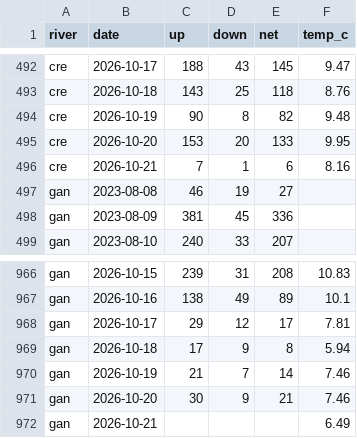
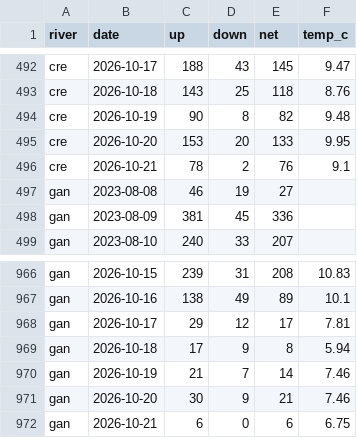
Before and after one commit to tomgrizz/guess-the-run, a CSV file: data/counts_daily.csv, drawn as a sheet; only a part is shown, gaps mark what is left out.

```diff
--- a/data/counts_daily.csv
+++ b/data/counts_daily.csv
@@ -495,3 +495,3 @@ cre,2026-10-19,90,8,82,9.48
 cre,2026-10-20,153,20,133,9.95
-cre,2026-10-21,7,1,6,8.16
+cre,2026-10-21,78,2,76,9.1
 gan,2023-08-08,46,19,27,
@@ -971,2 +971,2 @@ gan,2026-10-19,21,7,14,7.46
 gan,2026-10-20,30,9,21,7.46
-gan,2026-10-21,,,,6.49
+gan,2026-10-21,6,0,6,6.75
```
Also changed, not shown: 1 other file.
